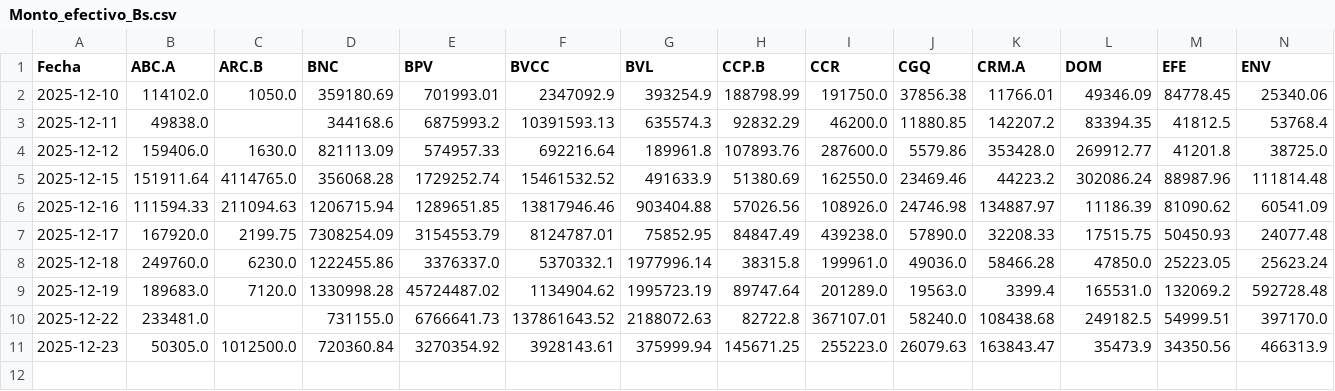
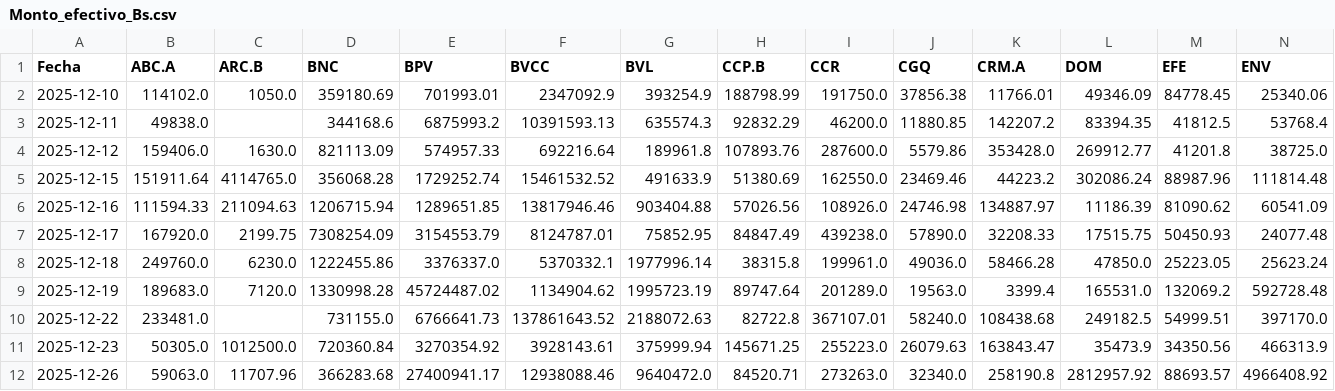
Before and after one commit to WilAndy-academiaMW/tradingvenezuela, a CSV file: Monto_efectivo_Bs.csv, drawn as a sheet; only a part is shown; rows hold the shown columns only; the diff names each change by its address in the sheet, - before the commit and + after, or states it on an @@ line.

```diff
--- a/Monto_efectivo_Bs.csv
+++ b/Monto_efectivo_Bs.csv
+row 12: 2025-12-26 | 59063.0 | 11707.96 | 366283.68 | 27400941.17 | 12938088.46 | 9640472.0 | 84520.71 | 273263.0 | 32340.0 | 258190.8 | 2812957.92 | 88693.57 | 4966408.92
```
Also changed, not shown: bdvc/Monto_efectivo_Bs.csv, bdvc/Último_precio_Bs.csv, 53 other files.
